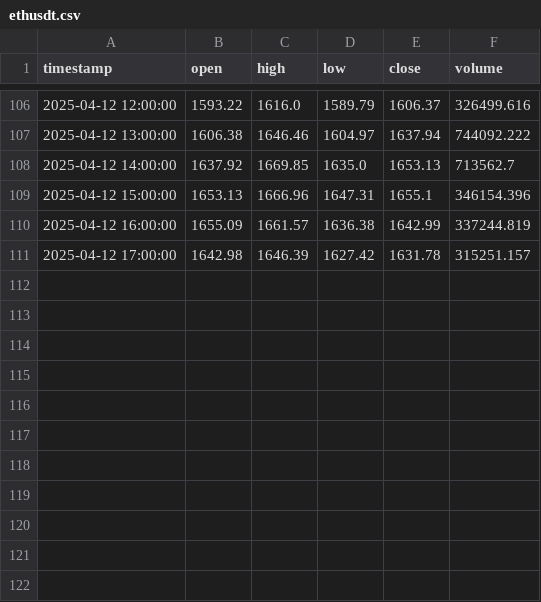
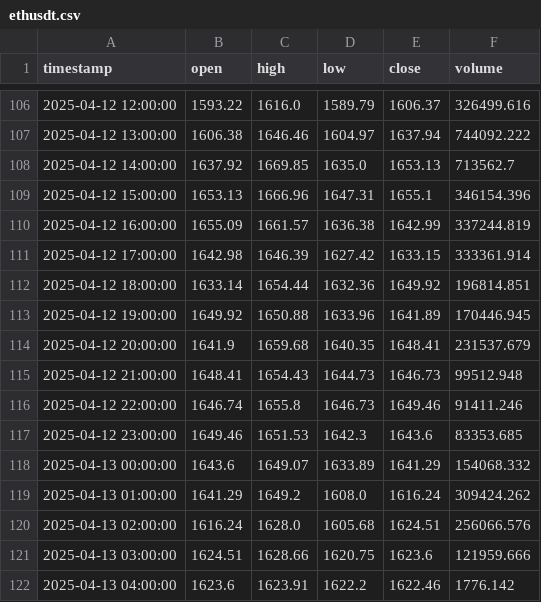
Before and after one commit to GONGPOTAN/GPT, a CSV file: data/price/futures/H1/ethusdt.csv, drawn as a sheet; only a part is shown, gaps mark what is left out.

```diff
--- a/data/price/futures/H1/ethusdt.csv
+++ b/data/price/futures/H1/ethusdt.csv
@@ -110,2 +110,13 @@ timestamp,open,high,low,close,volume
 2025-04-12 16:00:00,1655.09,1661.57,1636.38,1642.99,337244.819
-2025-04-12 17:00:00,1642.98,1646.39,1627.42,1631.78,315251.157
+2025-04-12 17:00:00,1642.98,1646.39,1627.42,1633.15,333361.914
+2025-04-12 18:00:00,1633.14,1654.44,1632.36,1649.92,196814.851
+2025-04-12 19:00:00,1649.92,1650.88,1633.96,1641.89,170446.945
+2025-04-12 20:00:00,1641.9,1659.68,1640.35,1648.41,231537.679
+2025-04-12 21:00:00,1648.41,1654.43,1644.73,1646.73,99512.948
+2025-04-12 22:00:00,1646.74,1655.8,1646.73,1649.46,91411.246
+2025-04-12 23:00:00,1649.46,1651.53,1642.3,1643.6,83353.685
+2025-04-13 00:00:00,1643.6,1649.07,1633.89,1641.29,154068.332
+2025-04-13 01:00:00,1641.29,1649.2,1608.0,1616.24,309424.262
+2025-04-13 02:00:00,1616.24,1628.0,1605.68,1624.51,256066.576
+2025-04-13 03:00:00,1624.51,1628.66,1620.75,1623.6,121959.666
+2025-04-13 04:00:00,1623.6,1623.91,1622.2,1622.46,1776.142
```
Also changed, not shown: data/price/futures/M15/btcusdt.csv, data/price/futures/M15/ethusdt.csv, 27 other files.
